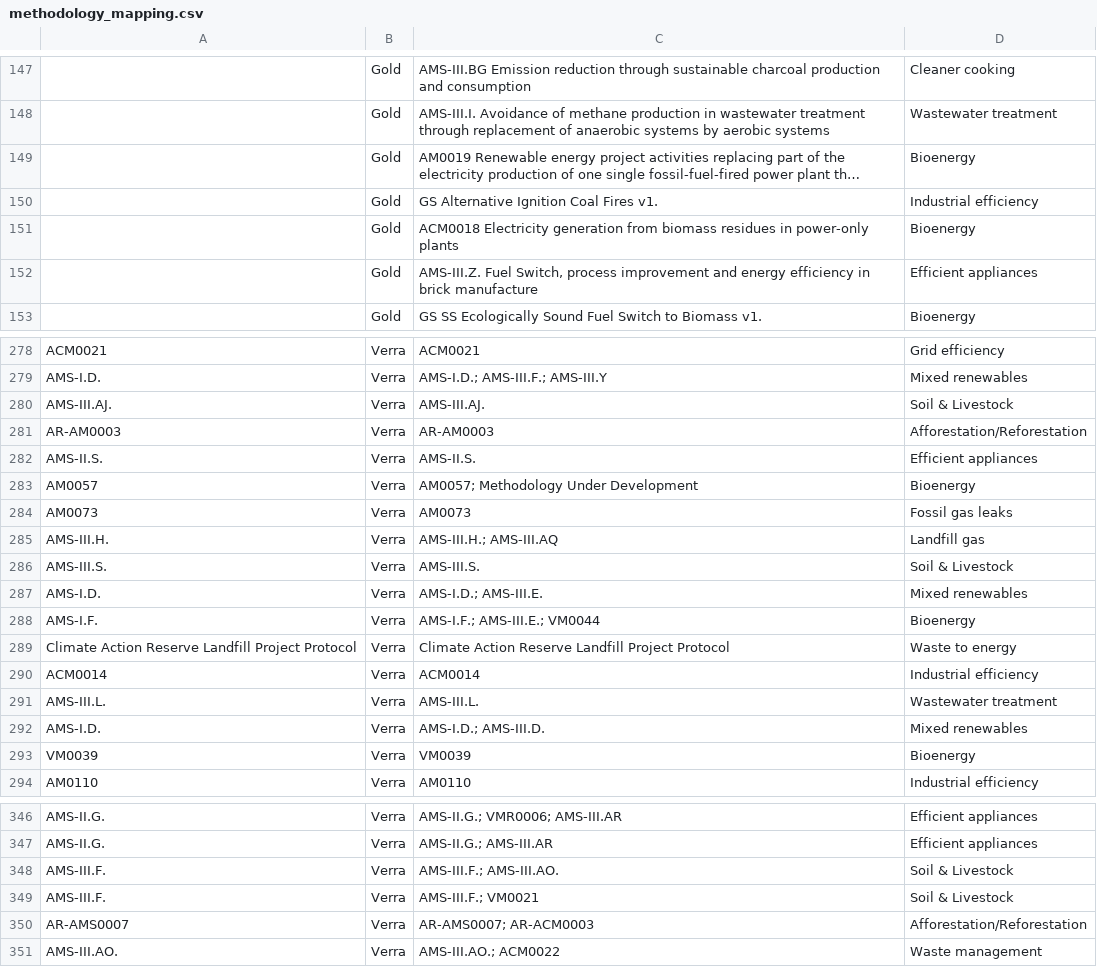
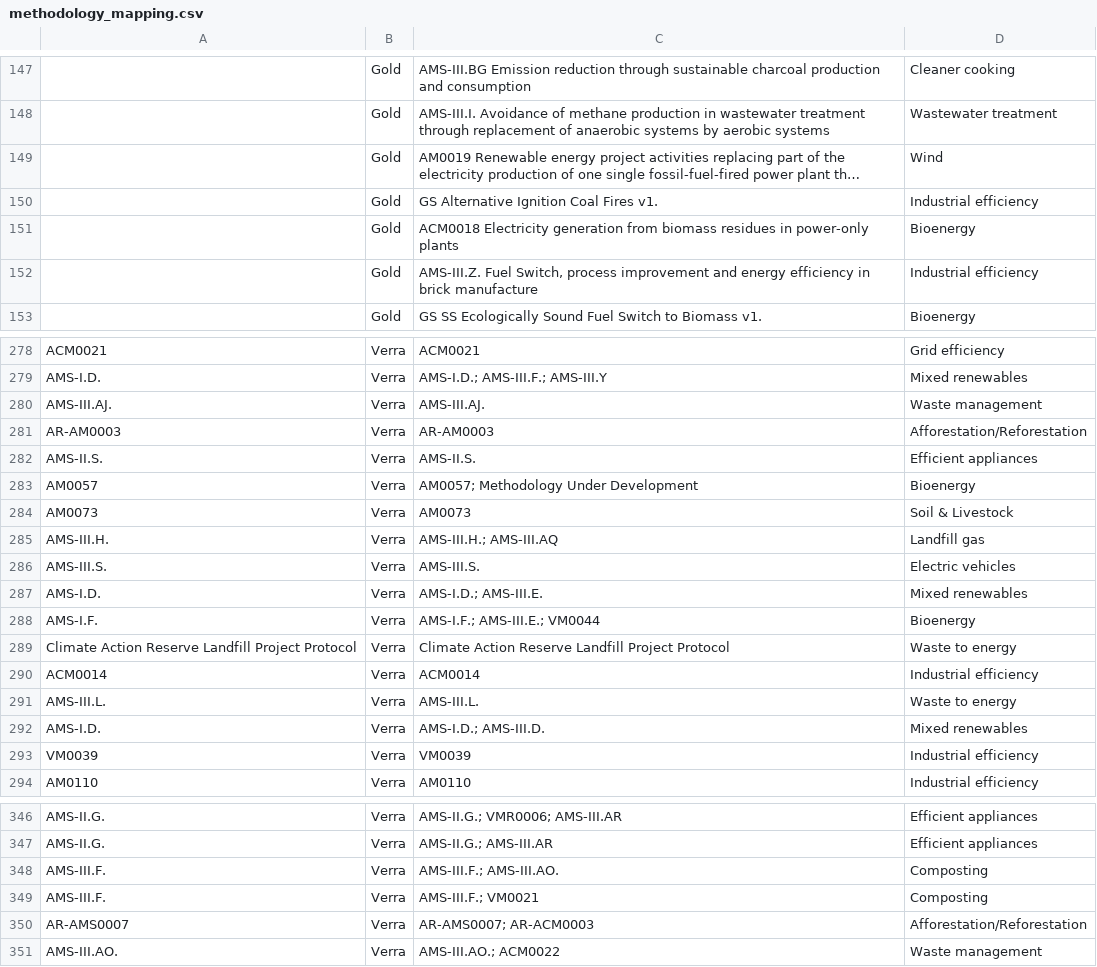
Before and after one commit to divyansharya07-adx/carbonledger, a CSV file: public/methodology_mapping.csv, drawn as a sheet; only a part is shown, gaps mark what is left out; long unchanged cells end in …; the diff covers the shown part only; the diff names each change by its address in the sheet, - before the commit and + after, or states it on an @@ line.

```diff
--- a/public/methodology_mapping.csv
+++ b/public/methodology_mapping.csv
-D149: Bioenergy
+D149: Wind
-D152: Efficient appliances
+D152: Industrial efficiency
-D280: Soil & Livestock
+D280: Waste management
-D284: Fossil gas leaks
+D284: Soil & Livestock
-D286: Soil & Livestock
+D286: Electric vehicles
-D291: Wastewater treatment
+D291: Waste to energy
-D293: Bioenergy
+D293: Industrial efficiency
-D348:D349: Soil & Livestock
+D348:D349: Composting
```
Also changed, not shown: 25 edited cells elsewhere in this file, 4 other files.
